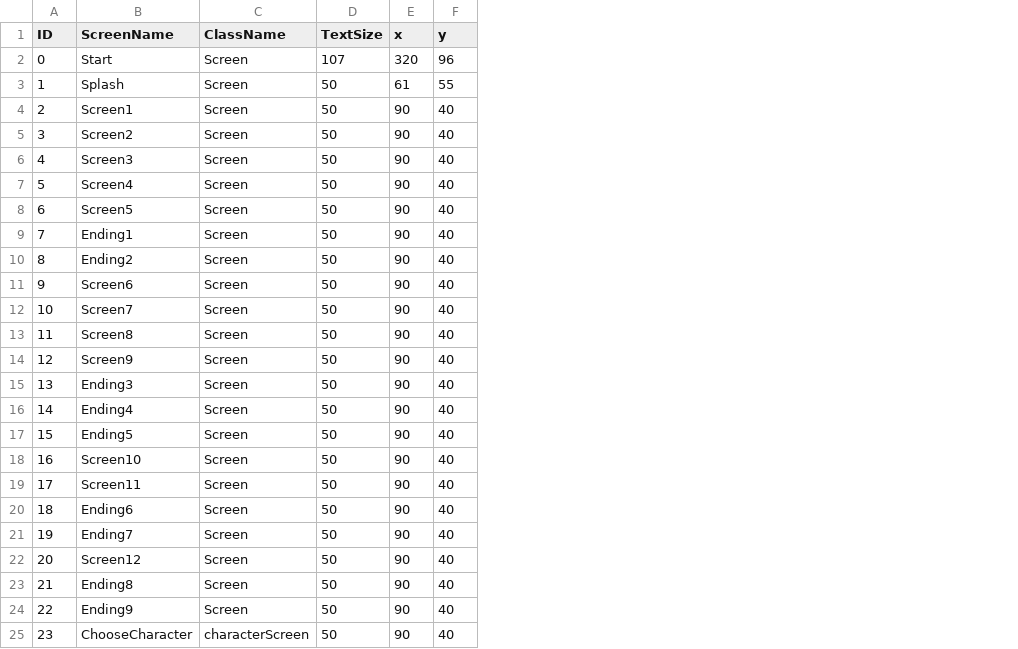
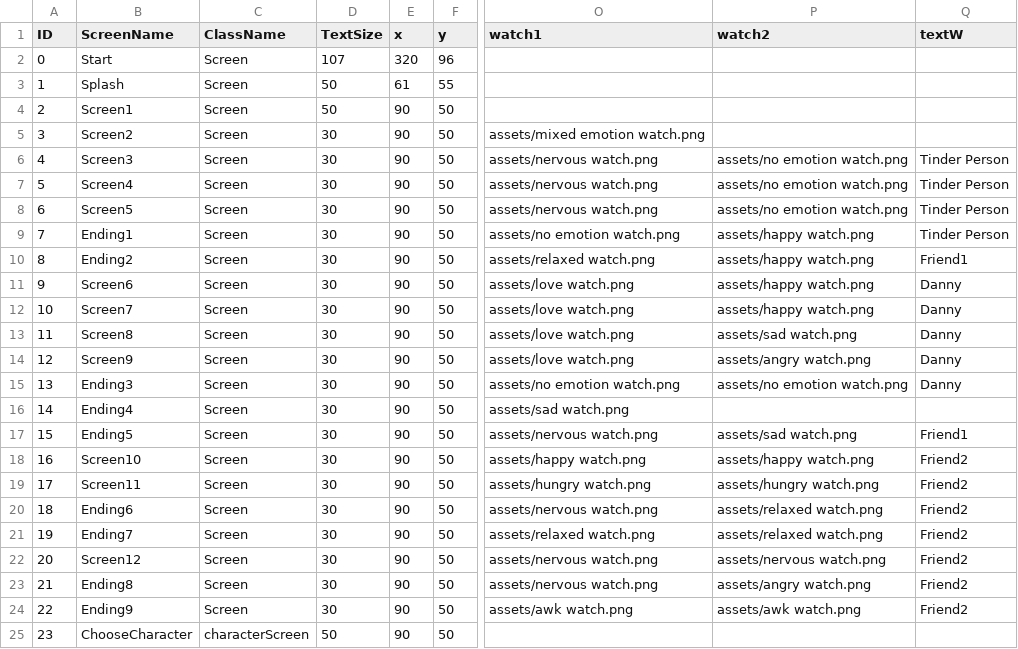
Before and after one commit to sophialadwiniec/Project03, a CSV file: data/textTable.csv, drawn as a sheet; only a part is shown, gaps mark what is left out; the diff names each change by its address in the sheet, - before the commit and + after, or states it on an @@ line.

Commit message:
added background and added assets

```diff
--- a/data/textTable.csv
+++ b/data/textTable.csv
+column O (watch1), rows 5-24: assets/mixed emotion watch.png | assets/nervous watch.png | assets/nervous watch.png | assets/nervous watch.png | assets/no emotion watch.png | assets/relaxed watch.png | assets/love watch.png | assets/love watch.png | assets/love watch.png | assets/love watch.png | assets/no emotion watch.png | assets/sad watch.png | assets/nervous watch.png | assets/happy watch.png | assets/hungry watch.png | assets/nervous watch.png | assets/relaxed watch.png | assets/nervous watch.png | assets/nervous watch.png | assets/awk watch.png
+column P (watch2), rows 6-24: assets/no emotion watch.png | assets/no emotion watch.png | assets/no emotion watch.png | assets/happy watch.png | assets/happy watch.png | assets/happy watch.png | assets/happy watch.png | assets/sad watch.png | assets/angry watch.png | assets/no emotion watch.png |  | assets/sad watch.png | assets/happy watch.png | assets/hungry watch.png | assets/relaxed watch.png | assets/relaxed watch.png | assets/nervous watch.png | assets/angry watch.png | assets/awk watch.png
+column Q (textW), rows 6-24: Tinder Person | Tinder Person | Tinder Person | Tinder Person | Friend1 | Danny | Danny | Danny | Danny | Danny |  | Friend1 | Friend2 | Friend2 | Friend2 | Friend2 | Friend2 | Friend2 | Friend2
-F4:F25 (y): 40
+F4:F25 (y): 50
-D5:D24 (TextSize): 50
+D5:D24 (TextSize): 30
```
Also changed, not shown: data/buttonTable.csv, 13 other files.
